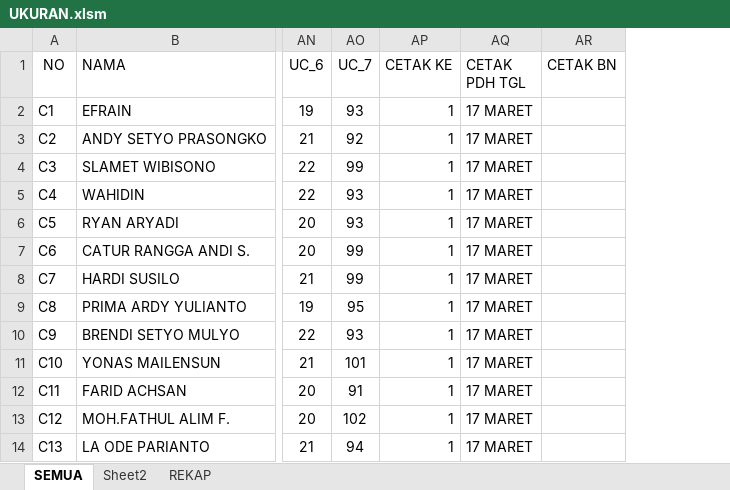
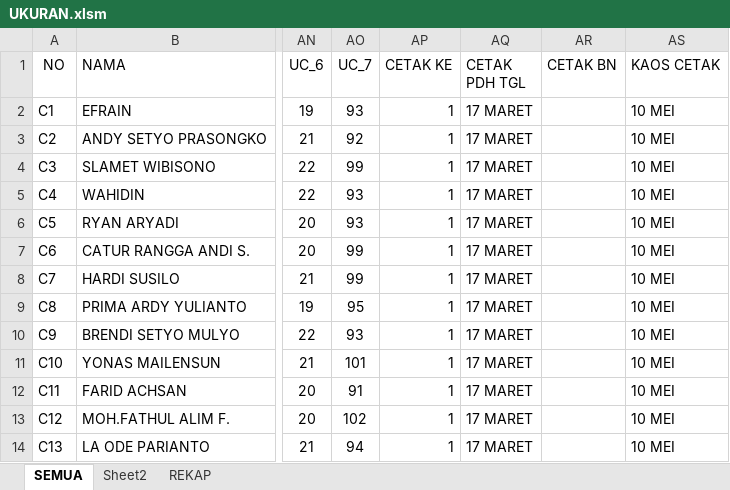
Before and after one commit to dedyhariadi/progress, an Excel workbook: 10. DP 2N16(ABU ABU T16(UNGU)/UKURAN.xlsm, sheet SEMUA, drawn as a sheet; only a part is shown, gaps mark what is left out; values as stored, in another font and other column widths than the file's, no borders; the diff names each change by its address in the sheet, - before the commit and + after, or states it on an @@ line.

Commit message:
cetak label kaos

```diff
--- a/10. DP 2N16(ABU ABU T16(UNGU)/UKURAN.xlsm (sheet SEMUA)
+++ b/10. DP 2N16(ABU ABU T16(UNGU)/UKURAN.xlsm (sheet SEMUA)
+column AS (KAOS CETAK), rows 2-14: all 10 MEI
```
Also changed, not shown: 12. DP 1N9(A4 KUNING) T9(A4 PINK TUA)/UKURAN.xlsm, 13. DP 3N31 (F4 BIRU TUA)/UKURAN.xlsm, 15 other files.
